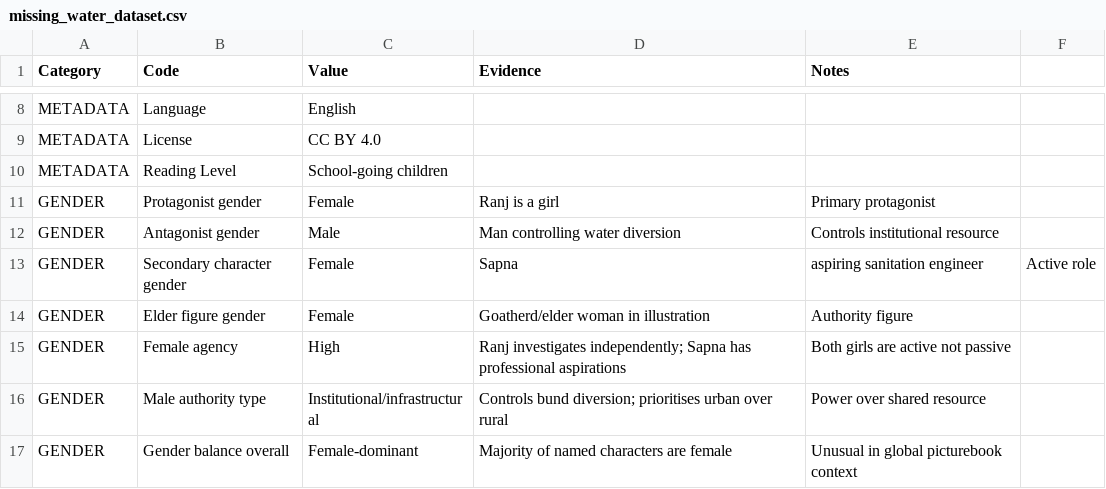
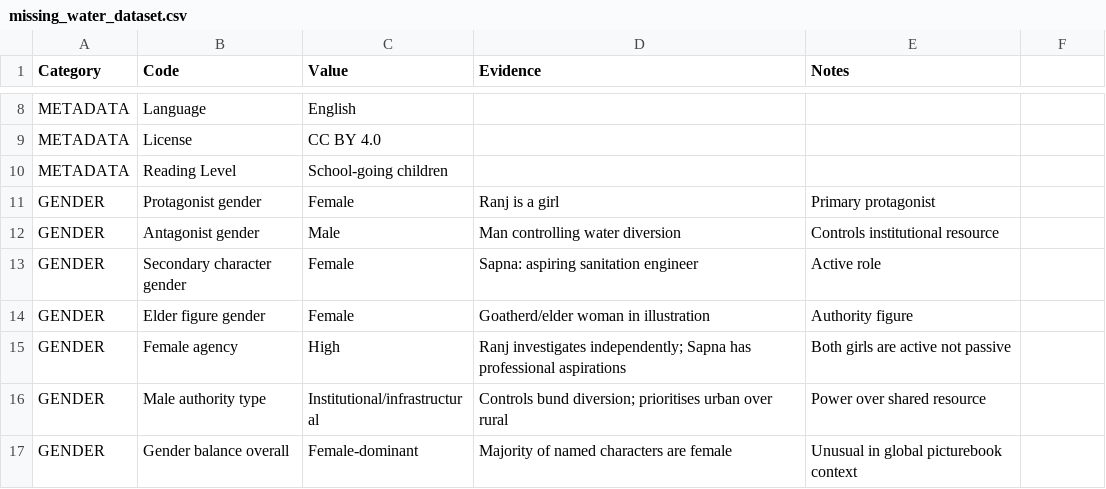
Before and after one commit to sridipa/DH_StoryWeaver, a CSV file: data/missing_water_dataset.csv, drawn as a sheet; only a part is shown, gaps mark what is left out.

Commit message:
Update missing_water_dataset.csv

```diff
--- a/data/missing_water_dataset.csv
+++ b/data/missing_water_dataset.csv
@@ -12,3 +12,3 @@ GENDER,Protagonist gender,Female,Ranj is a girl,Primary protagonist
 GENDER,Antagonist gender,Male,Man controlling water diversion,Controls institutional resource
-GENDER,Secondary character gender,Female,Sapna, aspiring sanitation engineer,Active role
+GENDER,Secondary character gender,Female,Sapna: aspiring sanitation engineer,Active role
 GENDER,Elder figure gender,Female,Goatherd/elder woman in illustration,Authority figure
```
